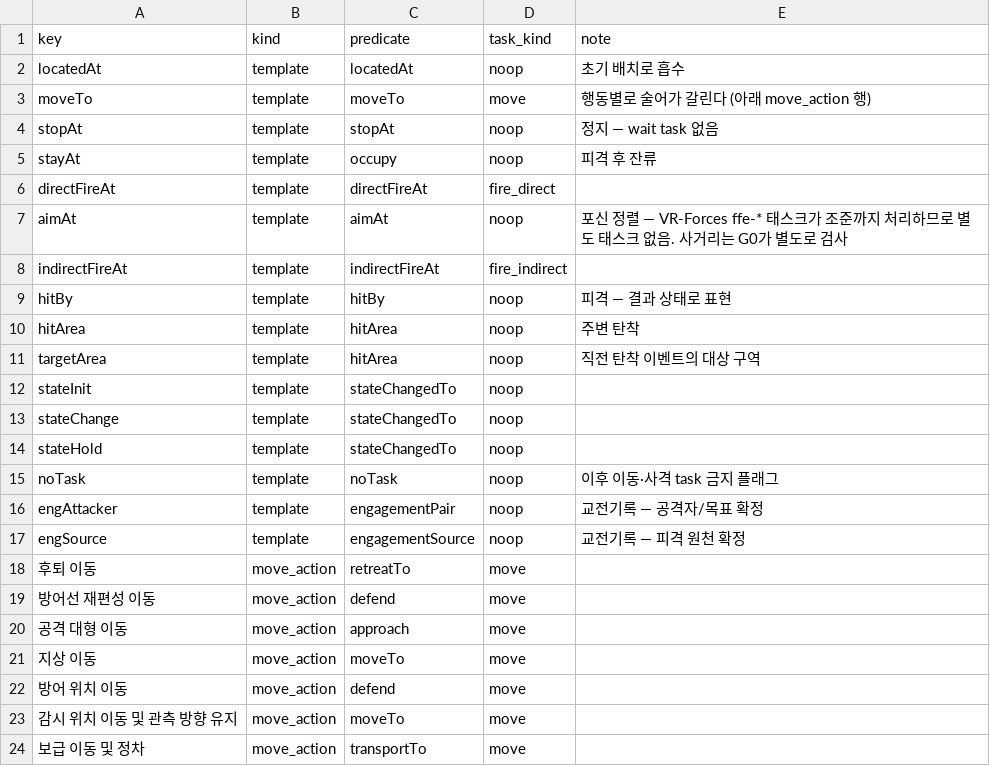
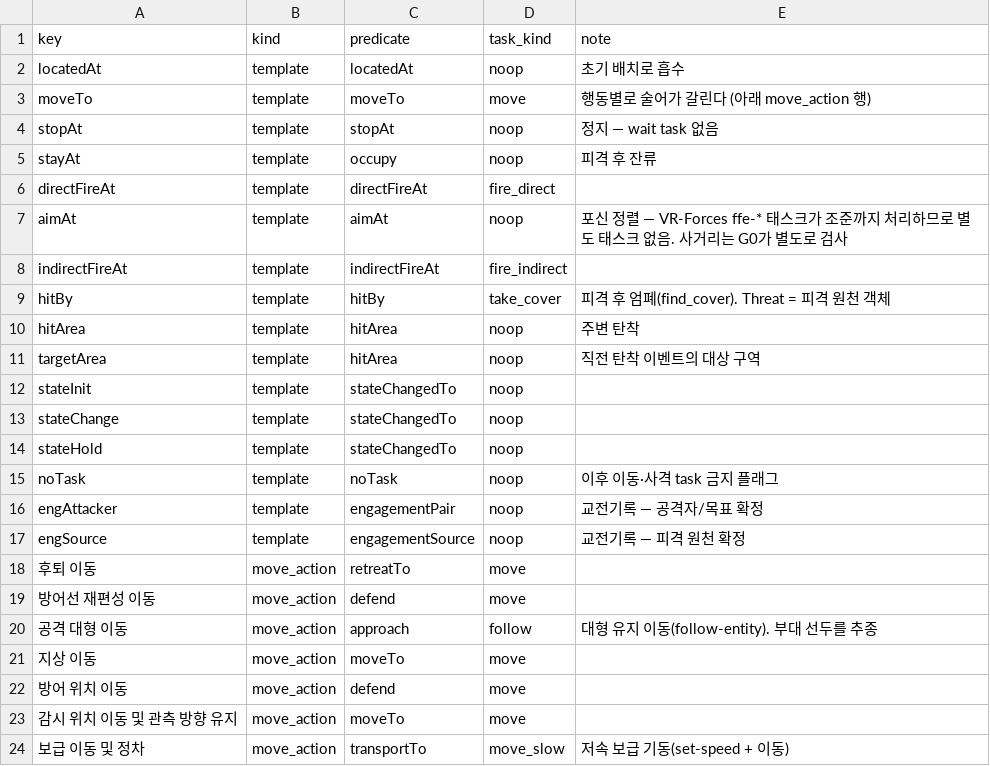
Before and after one commit to Spatio-temporal-knowlede-graph/VR-Forces, a CSV file: config/pattern_map.csv, drawn as a sheet.

```diff
--- a/config/pattern_map.csv
+++ b/config/pattern_map.csv
@@ -8,3 +8,3 @@ aimAt,template,aimAt,noop,포신 정렬 — VR-Forces ffe-* 태스크가 조준
 indirectFireAt,template,indirectFireAt,fire_indirect,
-hitBy,template,hitBy,noop,피격 — 결과 상태로 표현
+hitBy,template,hitBy,take_cover,피격 후 엄폐(find_cover). Threat = 피격 원천 객체
 hitArea,template,hitArea,noop,주변 탄착
@@ -19,3 +19,3 @@ engSource,template,engagementSource,noop,교전기록 — 피격 원천 확정
 방어선 재편성 이동,move_action,defend,move,
-공격 대형 이동,move_action,approach,move,
+공격 대형 이동,move_action,approach,follow,대형 유지 이동(follow-entity). 부대 선두를 추종
 지상 이동,move_action,moveTo,move,
@@ -23,2 +23,2 @@ engSource,template,engagementSource,noop,교전기록 — 피격 원천 확정
 감시 위치 이동 및 관측 방향 유지,move_action,moveTo,move,
-보급 이동 및 정차,move_action,transportTo,move,
+보급 이동 및 정차,move_action,transportTo,move_slow,저속 보급 기동(set-speed + 이동)
```
Also changed, not shown: 15 other files.
